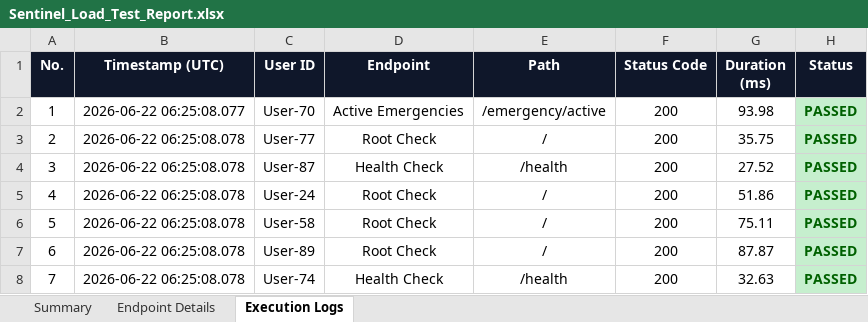
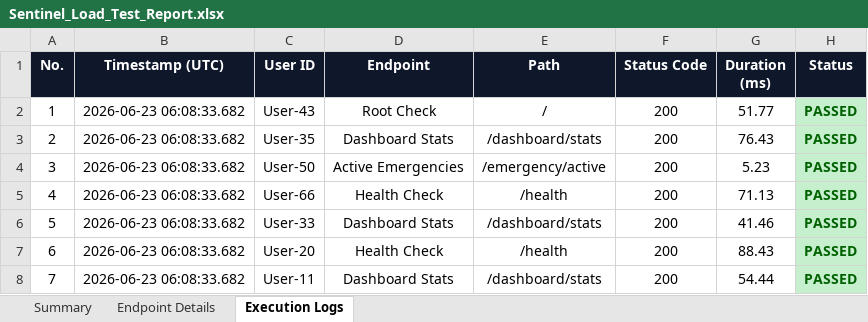
Before and after one commit to rishwanthkc/SENTINEL, an Excel workbook: security-testing/scripts/Sentinel_Load_Test_Report.xlsx, sheet Execution Logs, drawn as a sheet; only a part is shown; values as stored, in another font and other column widths than the file's, no borders; the diff covers the shown part only; the diff names each change by its address in the sheet, - before the commit and + after, or states it on an @@ line.

```diff
--- a/security-testing/scripts/Sentinel_Load_Test_Report.xlsx (sheet Execution Logs)
+++ b/security-testing/scripts/Sentinel_Load_Test_Report.xlsx (sheet Execution Logs)
-B2 (Timestamp (UTC)): 2026-06-22 06:25:08.077
+B2 (Timestamp (UTC)): 2026-06-23 06:08:33.682
-C2 (User ID): User-70
+C2 (User ID): User-43
-D2 (Endpoint): Active Emergencies
+D2 (Endpoint): Root Check
-E2 (Path): /emergency/active
+E2 (Path): /
-G2 (Duration (ms)): 93.98
+G2 (Duration (ms)): 51.77
-B3:B8 (Timestamp (UTC)): 2026-06-22 06:25:08.078
+B3:B8 (Timestamp (UTC)): 2026-06-23 06:08:33.682
-C3 (User ID): User-77
+C3 (User ID): User-35
-D3 (Endpoint): Root Check
+D3 (Endpoint): Dashboard Stats
-E3 (Path): /
+E3 (Path): /dashboard/stats
-G3 (Duration (ms)): 35.75
+G3 (Duration (ms)): 76.43
-C4 (User ID): User-87
+C4 (User ID): User-50
-D4 (Endpoint): Health Check
+D4 (Endpoint): Active Emergencies
-E4 (Path): /health
+E4 (Path): /emergency/active
-G4 (Duration (ms)): 27.52
+G4 (Duration (ms)): 5.23
-C5 (User ID): User-24
+C5 (User ID): User-66
-D5 (Endpoint): Root Check
+D5 (Endpoint): Health Check
-E5 (Path): /
+E5 (Path): /health
-G5 (Duration (ms)): 51.86
+G5 (Duration (ms)): 71.13
-C6 (User ID): User-58
+C6 (User ID): User-33
-D6 (Endpoint): Root Check
+D6 (Endpoint): Dashboard Stats
-E6 (Path): /
+E6 (Path): /dashboard/stats
-G6 (Duration (ms)): 75.11
+G6 (Duration (ms)): 41.46
-C7 (User ID): User-89
+C7 (User ID): User-20
-D7 (Endpoint): Root Check
+D7 (Endpoint): Health Check
-E7 (Path): /
+E7 (Path): /health
-G7 (Duration (ms)): 87.87
+G7 (Duration (ms)): 88.43
-C8 (User ID): User-74
+C8 (User ID): User-11
-D8 (Endpoint): Health Check
+D8 (Endpoint): Dashboard Stats
-E8 (Path): /health
+E8 (Path): /dashboard/stats
-G8 (Duration (ms)): 32.63
+G8 (Duration (ms)): 54.44
```
Also changed, not shown: 1346 edited cells elsewhere in this sheet, sheet Endpoint Details, sheet Summary.
